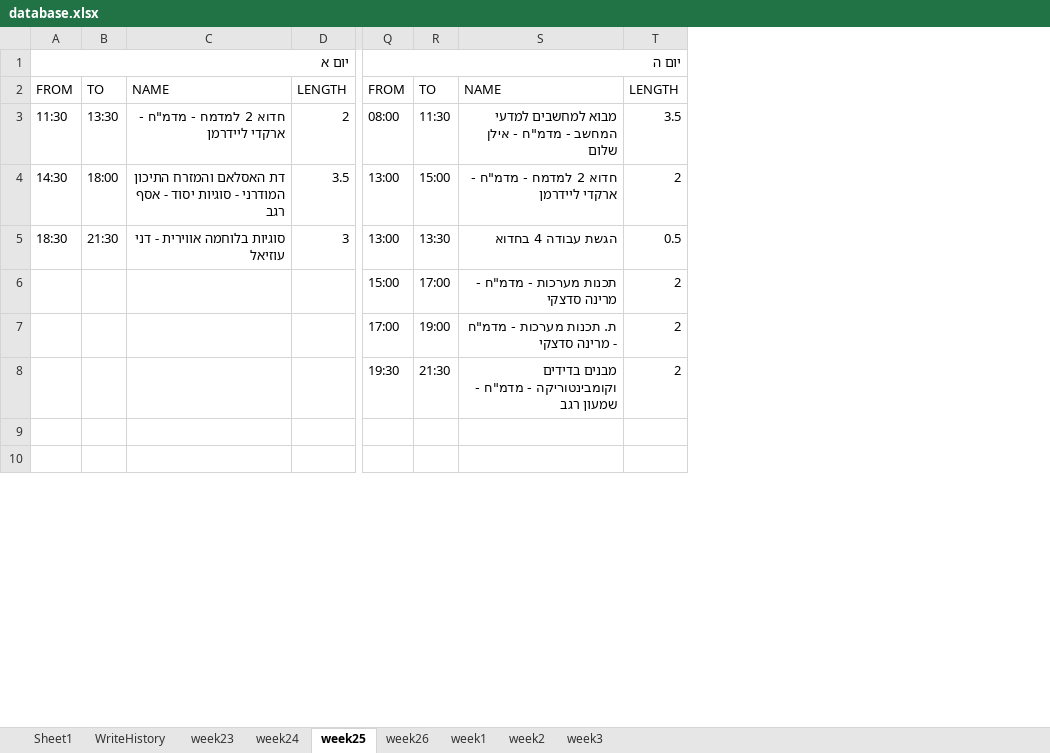
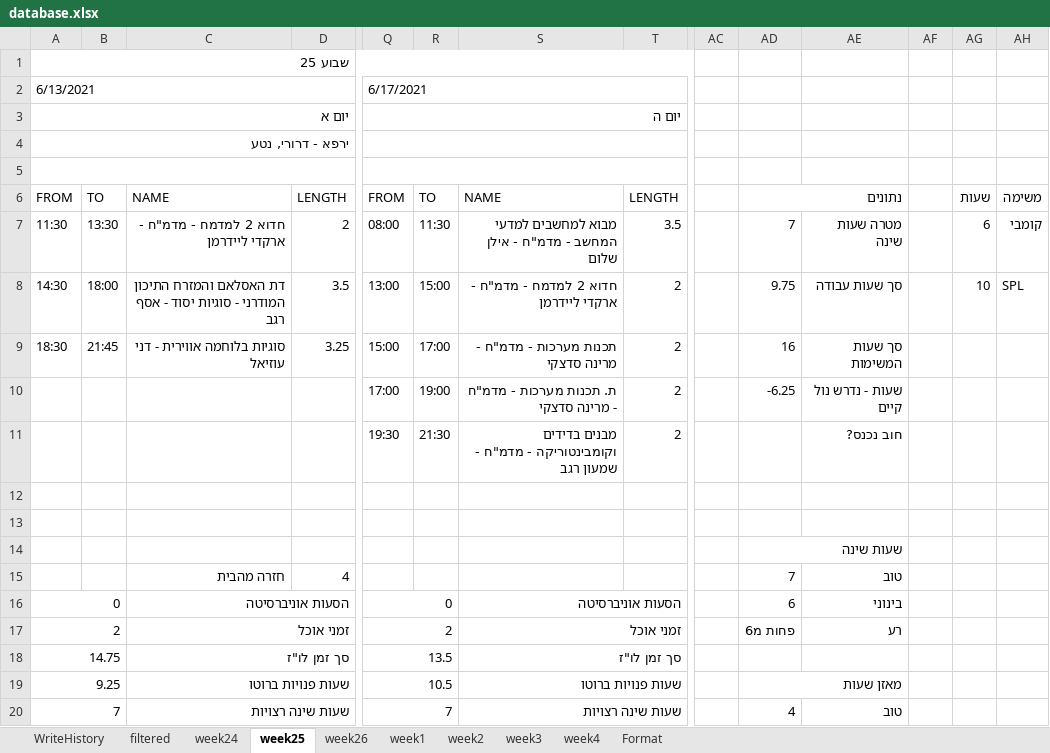
Before and after one commit to avivdro/autoCal, an Excel workbook: database.xlsx, sheet week25, drawn as a sheet; only a part is shown, gaps mark what is left out; values as stored, in another font and other column widths than the file's, no cell formats; conditional formats not drawn; addresses are those after the commit; rows hold the shown columns only; the diff covers the shown part only; the diff names each change by its address in the sheet, - before the commit and + after, or states it on an @@ line.

```diff
--- a/database.xlsx (sheet week25)
+++ b/database.xlsx (sheet week25)
-sheet tab: Sheet1
-sheet tab: week23
+sheet tab: filtered
+sheet tab: week4
+sheet tab: Format
+column AC, empty
+column AD, rows 6-14: נתונים | 7 | 9.75 | 16 | -6.25 |  |  |  | שעות שינה
+column AE, rows 7-11: מטרה שעות שינה | סך שעות עבודה | סך שעות המשימות | שעות - נדרש נול קיים | חוב נכנס?
+column AF, empty
+column AG, rows 6-8: שעות | 6 | 10
+column AH, rows 6-8: משימה | קומבי | SPL
+row 1: שבוע 25
+row 2: 6/13/2021 |  |  |  | 6/17/2021
+row 4: ירפא - דרורי, נטע
+row 5: (empty)
-B9: 21:30
+B9: 21:45
-D9: 3
+D9: 3.25
-Q9: 13:00
+Q9: 15:00
-R9: 13:30
+R9: 17:00
-S9: הגשת עבודה 4 בחדוא
+S9: תכנות מערכות - מדמ"ח - מרינה סדצקי
-T9: 0.5
+T9: 2
-Q10: 15:00
+Q10: 17:00
-R10: 17:00
+R10: 19:00
-S10: תכנות מערכות - מדמ"ח - מרינה סדצקי
+S10: ת. תכנות מערכות - מדמ"ח - מרינה סדצקי
-Q11: 17:00
+Q11: 19:30
-R11: 19:00
+R11: 21:30
-S11: ת. תכנות מערכות - מדמ"ח - מרינה סדצקי
+S11: מבנים בדידים וקומבינטוריקה - מדמ"ח - שמעון רגב
-Q12: 19:30
+Q12: (empty)
-R12: 21:30
+R12: (empty)
-S12: מבנים בדידים וקומבינטוריקה - מדמ"ח - שמעון רגב
+S12: (empty)
-T12: 2
+T12: (empty)
+row 15:  |  | חזרה מהבית | 4 |  |  |  |  |  | 7 | טוב
+row 16: 0 |  | הסעות אוניברסיטה |  | 0 |  | הסעות אוניברסיטה |  |  | 6 | בינוני
+row 17: 2 |  | זמני אוכל |  | 2 |  | זמני אוכל |  |  | פחות מ6 | רע
+row 18: 14.75 |  | סך זמן לו"ז |  | 13.5 |  | סך זמן לו"ז
+row 19: 9.25 |  | שעות פנויות ברוטו |  | 10.5 |  | שעות פנויות ברוטו |  |  | מאזן שעות
+row 20: 7 |  | שעות שינה רצויות |  | 7 |  | שעות שינה רצויות |  |  | 4 | טוב
```
Also changed, not shown: 1 added row, 43 removed rows and 2 edited cells elsewhere in this sheet, sheet week1, sheet week2, sheet week24, sheet week3, sheet week26, sheet WriteHistory, cell formats, 4 other files.
